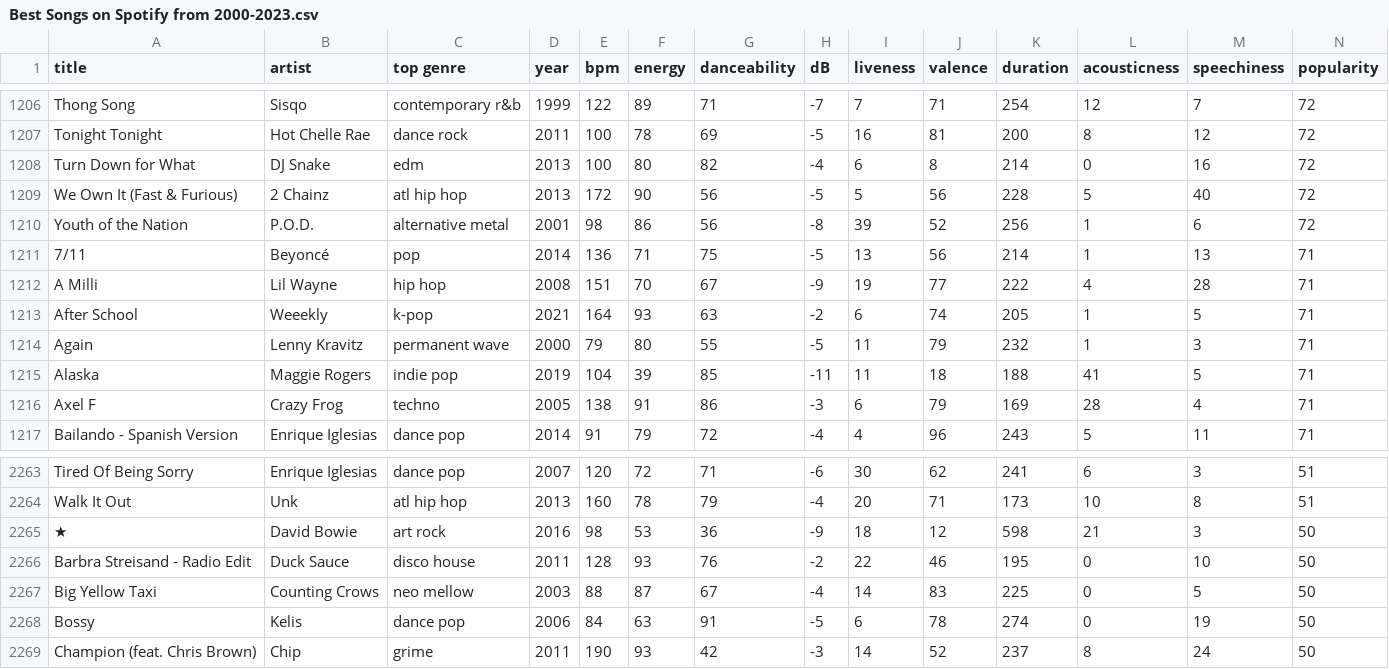
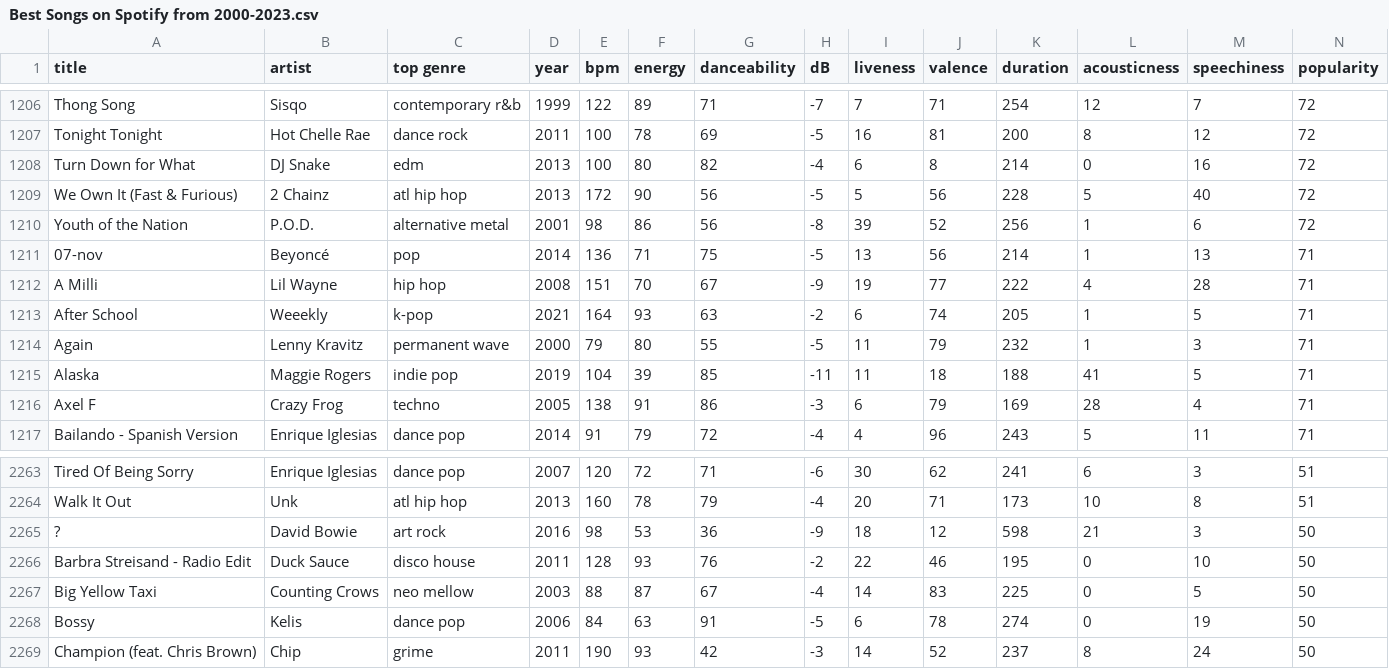
Before and after one commit to VirisGonzalez/Proyecto_BestSong, a CSV file: Best Songs on Spotify from 2000-2023.csv, drawn as a sheet; only a part is shown, gaps mark what is left out; the diff names each change by its address in the sheet, - before the commit and + after, or states it on an @@ line.

Commit message:
Nuevo

```diff
--- a/Best Songs on Spotify from 2000-2023.csv
+++ b/Best Songs on Spotify from 2000-2023.csv
-A1211 (title): 7/11
+A1211 (title): 07-nov
-A2265 (title): ★
+A2265 (title): ?
```
